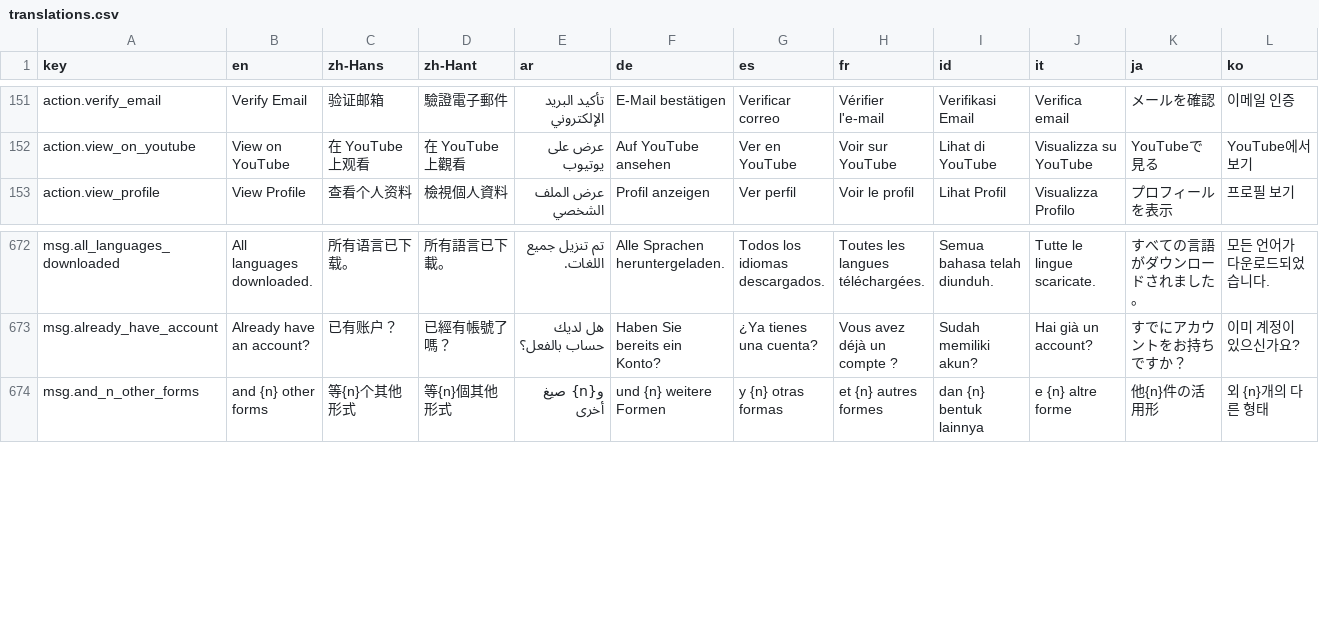
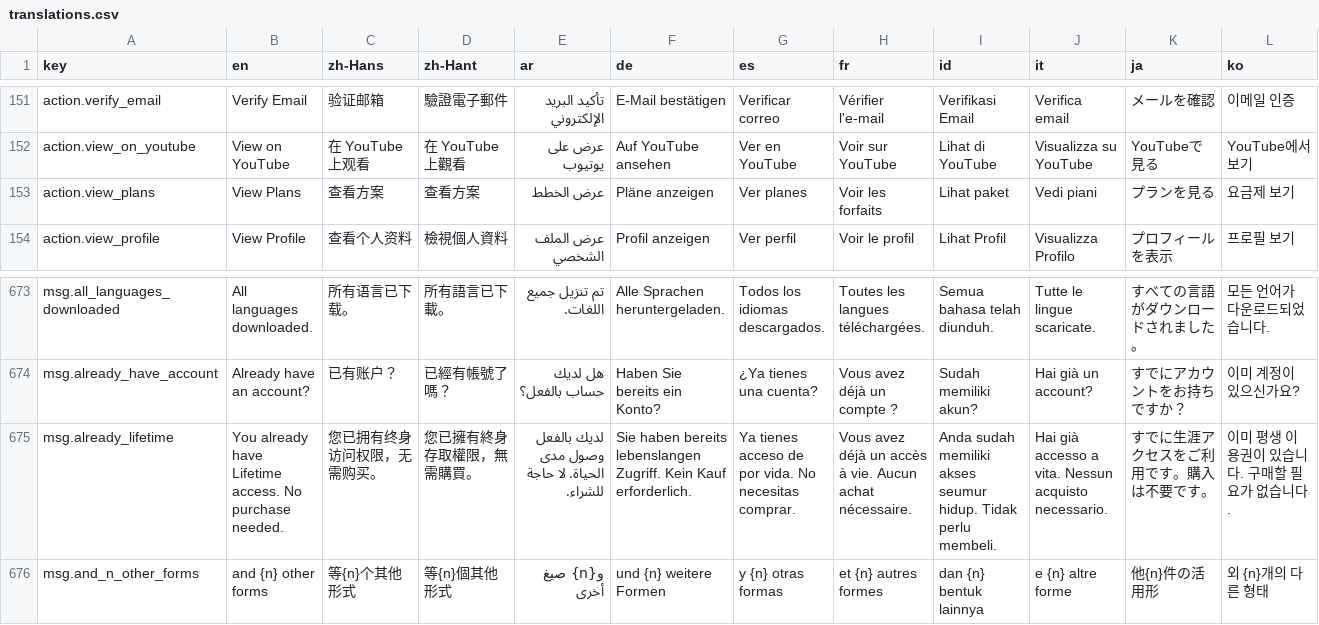
Before and after one commit to longjiang/language-player, a CSV file: translations.csv, drawn as a sheet; only a part is shown, gaps mark what is left out; rows hold the shown columns only; the diff names each change by its address in the sheet, - before the commit and + after, or states it on an @@ line.

Commit message:
fix(web,mobile): terminal lifetime state on go-pro + restore gating
Lifetime owners now see an 'already lifetime' notice instead of the Apple
Pay button or the auto-renew 'cancel first' gate, and Restore Purchases is
hidden for them (nothing to restore once granted). Also add a permanent
'View Plans' link to the Pro profile card so lifetime owners can reach
go-pro.

Keeps the SPEC-054 #20 gate exactly as documented: only non-trial,
unexpired subscriptions with payment_customer_id (active auto-renew) block
purchases. Reverts an incorrect isPro-based gate variant and documents the
plan-to-plan state machine (mermaid) in ARCH-022.

```diff
--- a/translations.csv
+++ b/translations.csv
+row 153: action.view_plans | View Plans | 查看方案 | 查看方案 | عرض الخطط | Pläne anzeigen | Ver planes | Voir les forfaits | Lihat paket | Vedi piani | プランを見る | 요금제 보기
+row 675: msg.already_lifetime | You already have Lifetime access. No purchase needed. | 您已拥有终身访问权限，无需购买。 | 您已擁有終身存取權限，無需購買。 | لديك بالفعل وصول مدى الحياة. لا حاجة للشراء. | Sie haben bereits lebenslangen Zugriff. Kein Kauf erforderlich. | Ya tienes acceso de por vida. No necesitas comprar. | Vous avez déjà un accès à vie. Aucun achat nécessaire. | Anda sudah memiliki akses seumur hidup. Tidak perlu membeli. | Hai già accesso a vita. Nessun acquisto necessario. | すでに生涯アクセスをご利用です。購入は不要です。 | 이미 평생 이용권이 있습니다. 구매할 필요가 없습니다.
```
Also changed, not shown: 22 other files.
